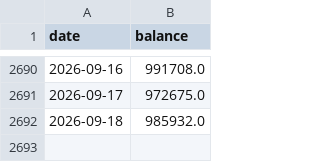
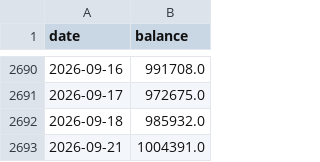
Before and after one commit to kenjtradez/portfolio-forward-test, a CSV file: tga_log.csv, drawn as a sheet; only a part is shown, gaps mark what is left out.

```diff
--- a/tga_log.csv
+++ b/tga_log.csv
@@ -2692 +2692,2 @@ date,balance
 2026-09-18,985932.0
+2026-09-21,1004391.0
```
Also changed, not shown: 6 other files.
